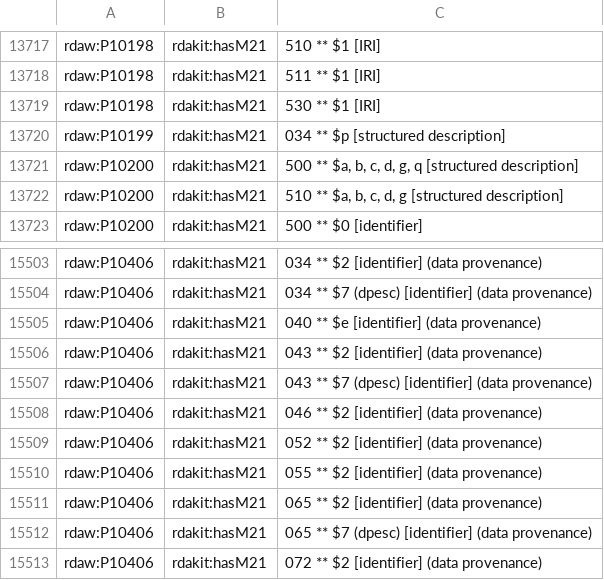
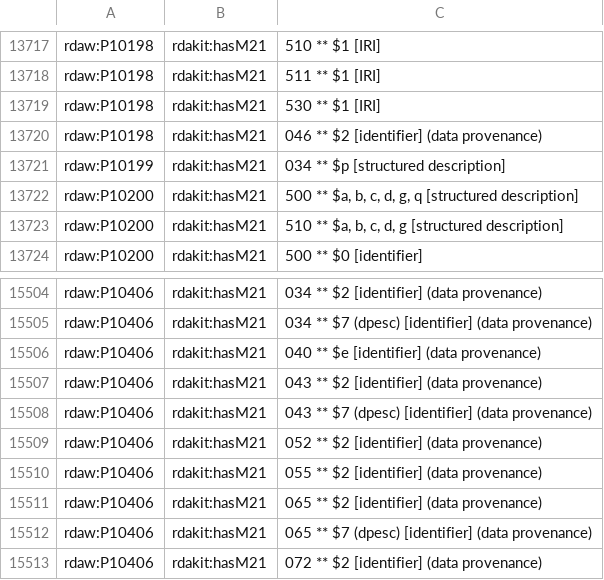
Before and after one commit to RDARegistry/RDA-Vocabularies, a CSV file: csv/Maps/mapRDA2M21A.csv, drawn as a sheet; only a part is shown, gaps mark what is left out.

```diff
--- a/csv/Maps/mapRDA2M21A.csv
+++ b/csv/Maps/mapRDA2M21A.csv
@@ -13719,2 +13719,3 @@ rdaw:P10198,rdakit:hasM21,511 ** $1 [IRI]
 rdaw:P10198,rdakit:hasM21,530 ** $1 [IRI]
+rdaw:P10198,rdakit:hasM21,046 ** $2 [identifier] (data provenance)
 rdaw:P10199,rdakit:hasM21,034 ** $p [structured description]
@@ -15507,3 +15508,2 @@ rdaw:P10406,rdakit:hasM21,043 ** $2 [identifier] (data provenance)
 rdaw:P10406,rdakit:hasM21,043 ** $7 (dpesc) [identifier] (data provenance)
-rdaw:P10406,rdakit:hasM21,046 ** $2 [identifier] (data provenance)
 rdaw:P10406,rdakit:hasM21,052 ** $2 [identifier] (data provenance)
```
Also changed, not shown: 1 other file.
